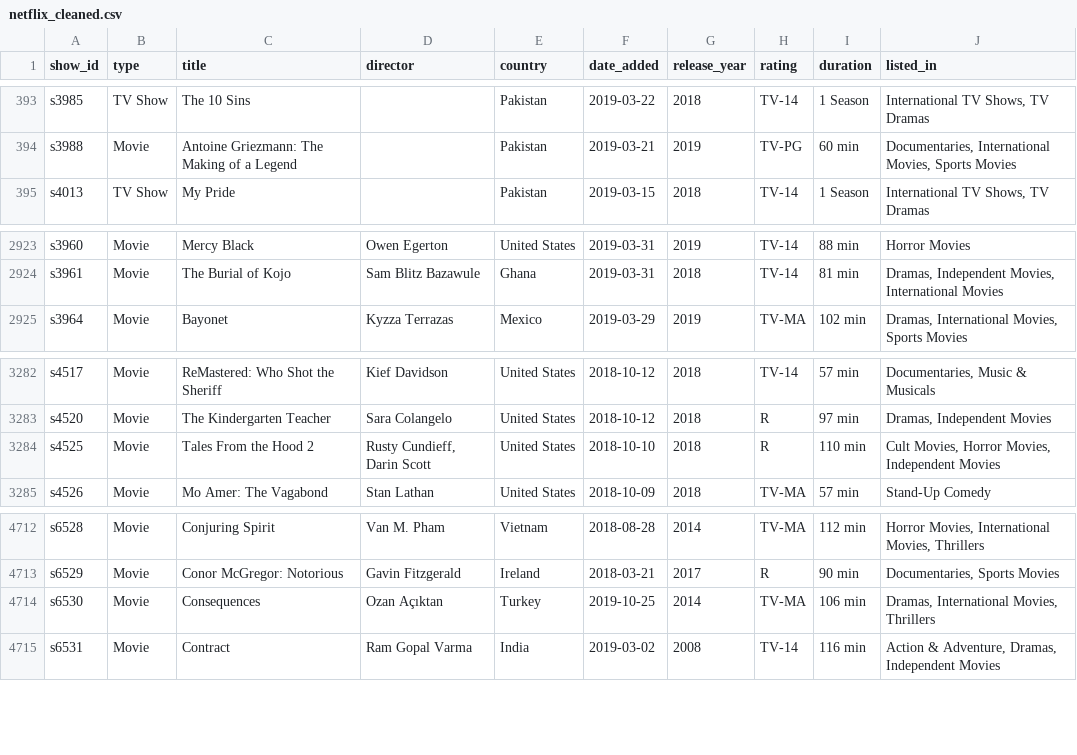
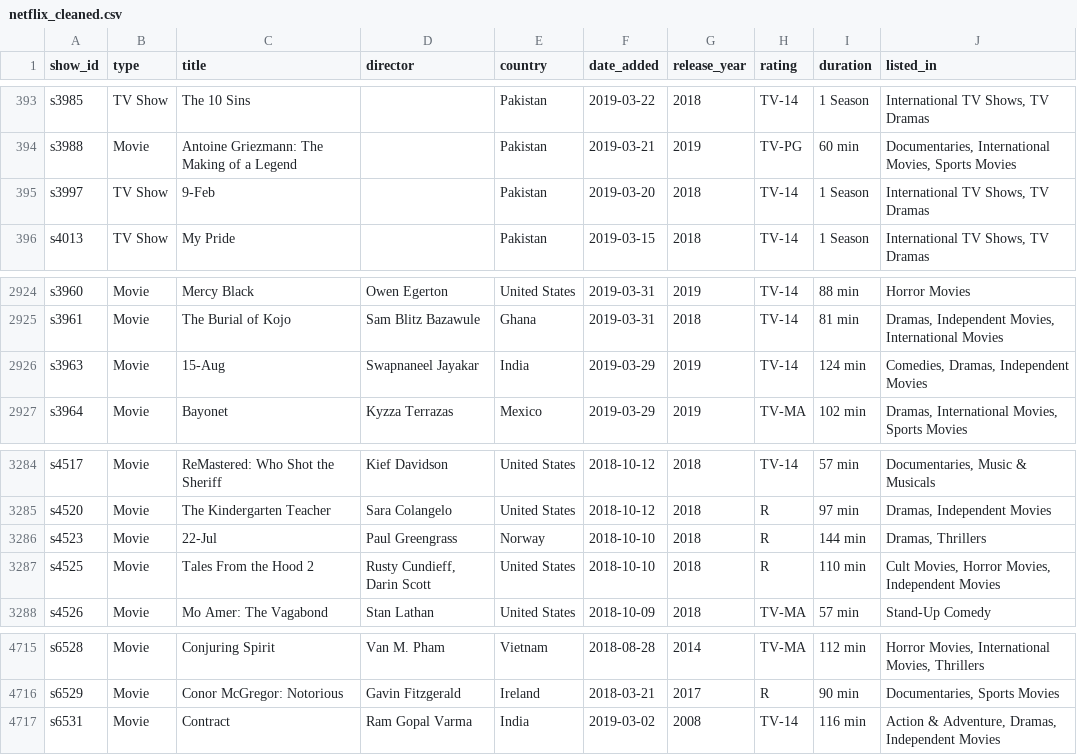
Before and after one commit to Muskan-Shivdasani/netflix-data-analytics-python, a CSV file: data/cleaned/netflix_cleaned.csv, drawn as a sheet; only a part is shown, gaps mark what is left out.

```diff
--- a/data/cleaned/netflix_cleaned.csv
+++ b/data/cleaned/netflix_cleaned.csv
@@ -394,2 +394,3 @@ s3985,TV Show,The 10 Sins,,Pakistan,2019-03-22,2018,TV-14,1 Season,"Internationa
 s3988,Movie,Antoine Griezmann: The Making of a Legend,,Pakistan,2019-03-21,2019,TV-PG,60 min,"Documentaries, International Movies, Sports Movies"
+s3997,TV Show,9-Feb,,Pakistan,2019-03-20,2018,TV-14,1 Season,"International TV Shows, TV Dramas"
 s4013,TV Show,My Pride,,Pakistan,2019-03-15,2018,TV-14,1 Season,"International TV Shows, TV Dramas"
@@ -2924,2 +2925,3 @@ s3960,Movie,Mercy Black,Owen Egerton,United States,2019-03-31,2019,TV-14,88 min,
 s3961,Movie,The Burial of Kojo,Sam Blitz Bazawule,Ghana,2019-03-31,2018,TV-14,81 min,"Dramas, Independent Movies, International Movies"
+s3963,Movie,15-Aug,Swapnaneel Jayakar,India,2019-03-29,2019,TV-14,124 min,"Comedies, Dramas, Independent Movies"
 s3964,Movie,Bayonet,Kyzza Terrazas,Mexico,2019-03-29,2019,TV-MA,102 min,"Dramas, International Movies, Sports Movies"
@@ -3283,2 +3285,3 @@ s4517,Movie,ReMastered: Who Shot the Sheriff,Kief Davidson,United States,2018-10
 s4520,Movie,The Kindergarten Teacher,Sara Colangelo,United States,2018-10-12,2018,R,97 min,"Dramas, Independent Movies"
+s4523,Movie,22-Jul,Paul Greengrass,Norway,2018-10-10,2018,R,144 min,"Dramas, Thrillers"
 s4525,Movie,Tales From the Hood 2,"Rusty Cundieff, Darin Scott",United States,2018-10-10,2018,R,110 min,"Cult Movies, Horror Movies, Independent Movies"
@@ -4713,3 +4716,2 @@ s6528,Movie,Conjuring Spirit,Van M. Pham,Vietnam,2018-08-28,2014,TV-MA,112 min,"
 s6529,Movie,Conor McGregor: Notorious,Gavin Fitzgerald,Ireland,2018-03-21,2017,R,90 min,"Documentaries, Sports Movies"
-s6530,Movie,Consequences,Ozan Açıktan,Turkey,2019-10-25,2014,TV-MA,106 min,"Dramas, International Movies, Thrillers"
 s6531,Movie,Contract,Ram Gopal Varma,India,2019-03-02,2008,TV-14,116 min,"Action & Adventure, Dramas, Independent Movies"
```
Also changed, not shown: 15 other files.
